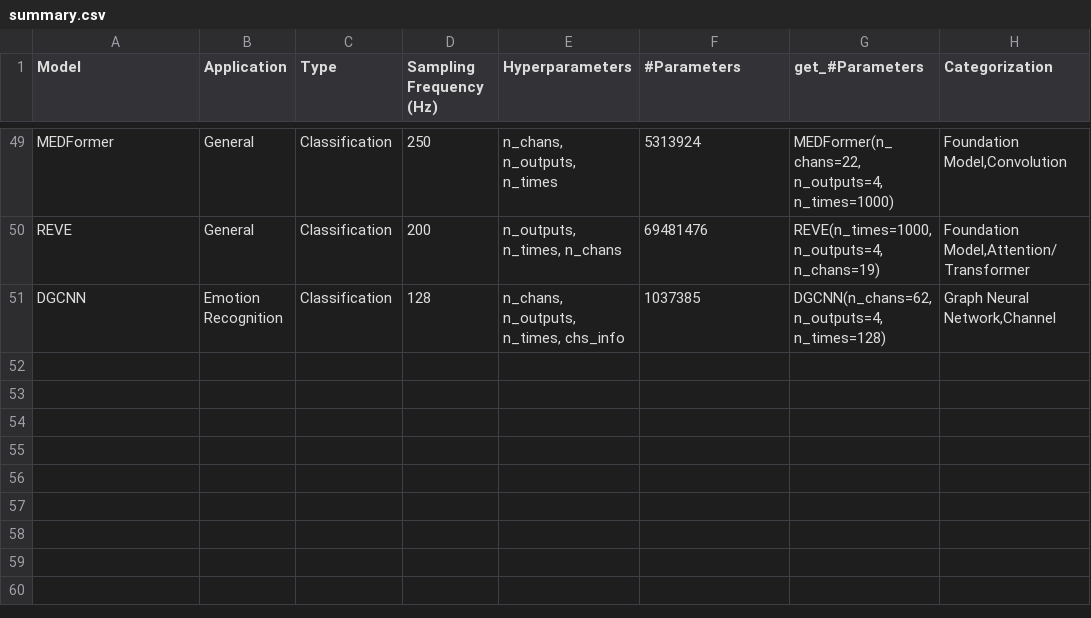
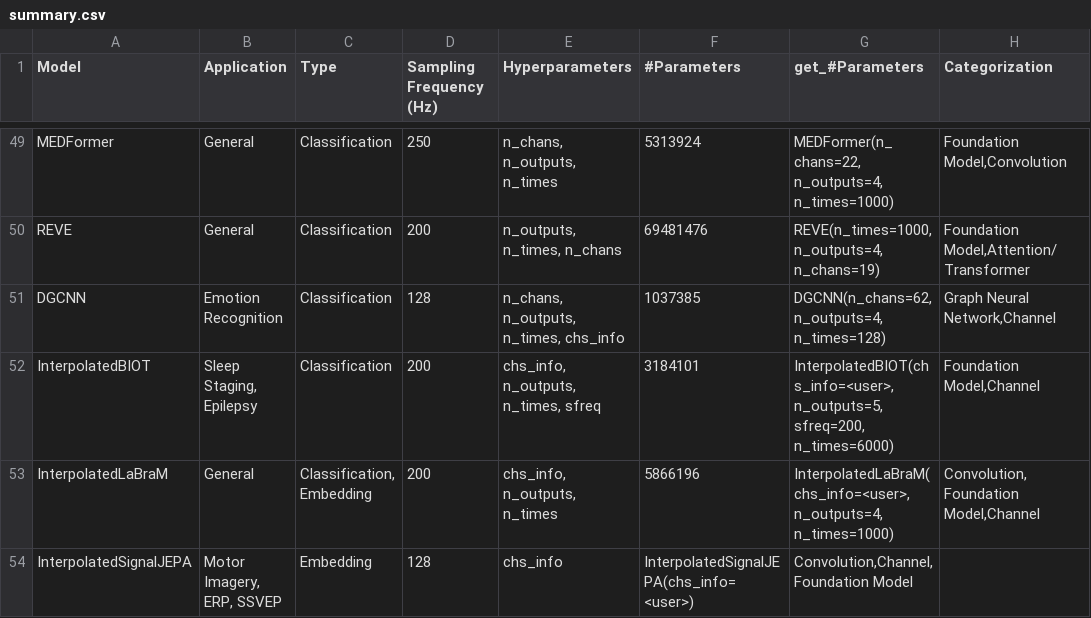
Before and after one commit to braindecode/braindecode, a CSV file: braindecode/models/summary.csv, drawn as a sheet; only a part is shown, gaps mark what is left out; the diff names each change by its address in the sheet, - before the commit and + after, or states it on an @@ line.

Commit message:
Fix Interpolated* integration: drop n_chans in factory super().__init__, skip signature inspection tests, register summary rows

```diff
--- a/braindecode/models/summary.csv
+++ b/braindecode/models/summary.csv
+row 52: InterpolatedBIOT | Sleep Staging, Epilepsy | Classification | 200 | chs_info, n_outputs, n_times, sfreq | 3184101 | InterpolatedBIOT(chs_info=<user>, n_outputs=5, sfreq=200, n_times=6000) | Foundation Model,Channel
+row 53: InterpolatedLaBraM | General | Classification, Embedding | 200 | chs_info, n_outputs, n_times | 5866196 | InterpolatedLaBraM(chs_info=<user>, n_outputs=4, n_times=1000) | Convolution,Foundation Model,Channel
+row 54: InterpolatedSignalJEPA | Motor Imagery, ERP, SSVEP | Embedding | 128 | chs_info | InterpolatedSignalJEPA(chs_info=<user>) | Convolution,Channel,Foundation Model
```
Also changed, not shown: 2 other files.
